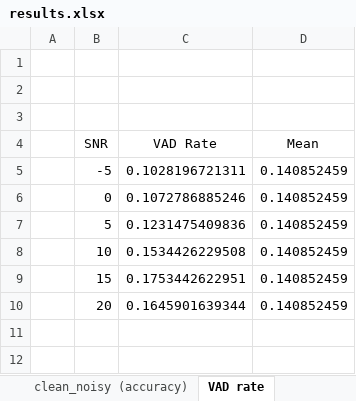
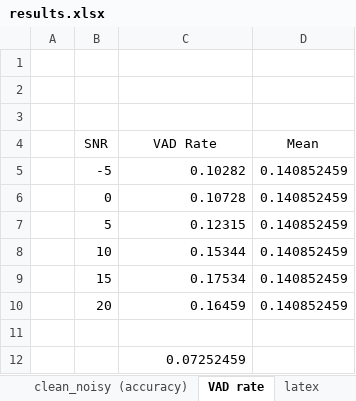
Before and after one commit to minguezalba/A-robust-speech-based-stress-detector-designed-for-smartphone-integration, an Excel workbook: 2_system/model/results.xlsx, sheet VAD rate, drawn as a sheet; values as stored, in another font and other column widths than the file's, no borders; charts and pictures and table styles not drawn; the diff names each change by its address in the sheet, - before the commit and + after, or states it on an @@ line.

```diff
--- a/2_system/model/results.xlsx (sheet VAD rate)
+++ b/2_system/model/results.xlsx (sheet VAD rate)
+sheet tab: latex
-C5 (VAD Rate): 0.1028196721311
+C5 (VAD Rate): 0.10282
-C6 (VAD Rate): 0.1072786885246
+C6 (VAD Rate): 0.10728
-C7 (VAD Rate): 0.1231475409836
+C7 (VAD Rate): 0.12315
-C8 (VAD Rate): 0.1534426229508
+C8 (VAD Rate): 0.15344
-C9 (VAD Rate): 0.1753442622951
+C9 (VAD Rate): 0.17534
-C10 (VAD Rate): 0.1645901639344
+C10 (VAD Rate): 0.16459
+row 11: (empty)
+row 12:  |  | 0.07252459
```
Also changed, not shown: sheet clean_noisy (accuracy), charts or pictures.
